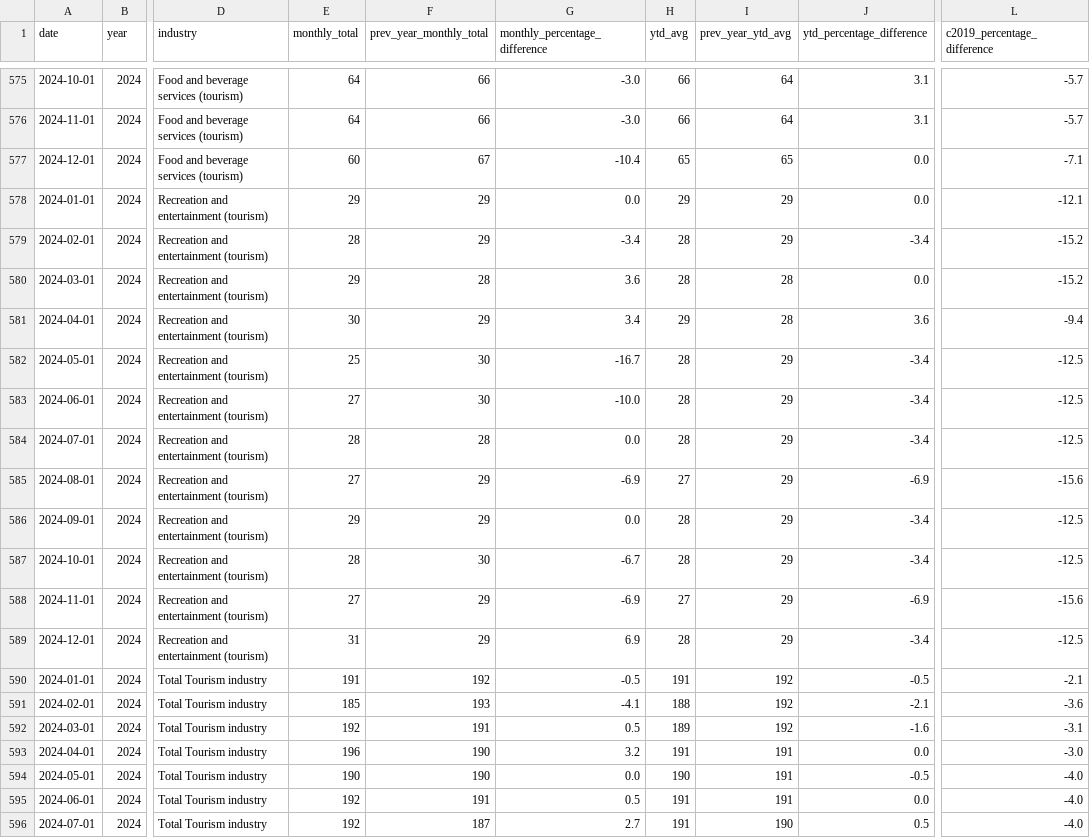
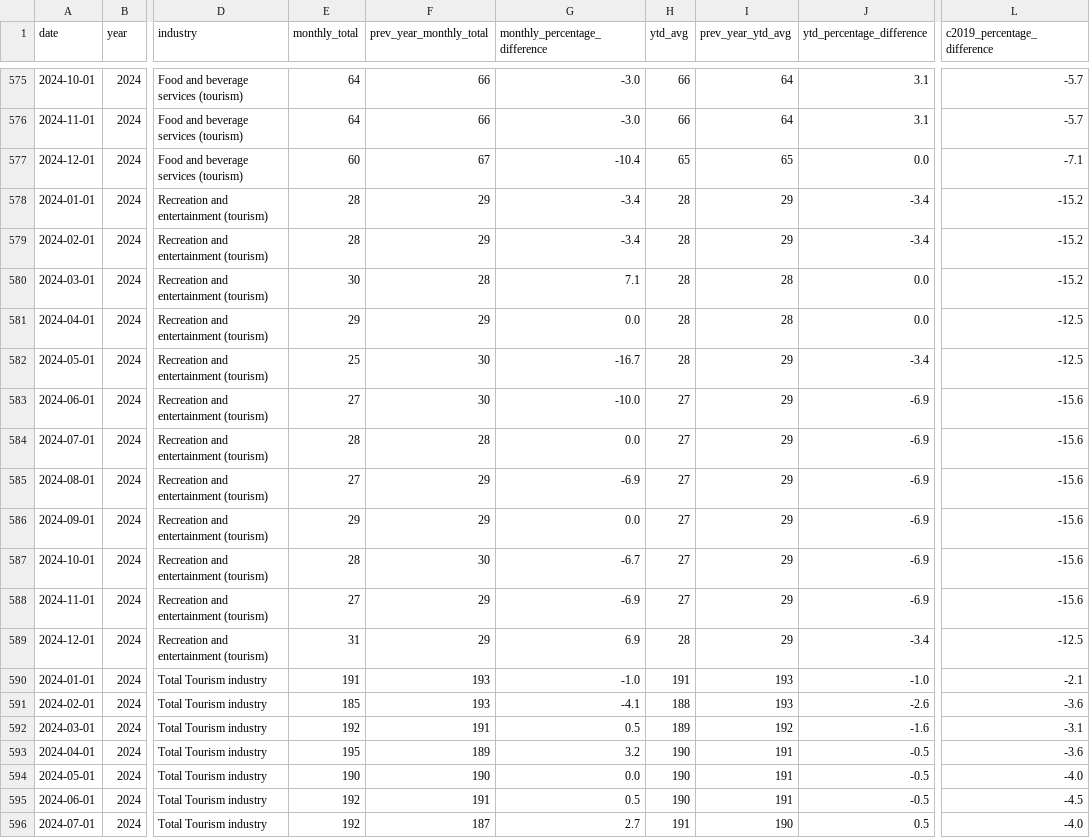
Before and after one commit to ytgov/tourism-indicators, a CSV file: data/vw_kpi_sc_tourism_business_count.csv, drawn as a sheet; only a part is shown, gaps mark what is left out; the diff covers the shown part only; the diff names each change by its address in the sheet, - before the commit and + after, or states it on an @@ line.

Commit message:
Update exported data

```diff
--- a/data/vw_kpi_sc_tourism_business_count.csv
+++ b/data/vw_kpi_sc_tourism_business_count.csv
-E578 (monthly_total): 29
+E578 (monthly_total): 28
-G578 (monthly_percentage_difference): 0.0
+G578 (monthly_percentage_difference): -3.4
-H578 (ytd_avg): 29
+H578 (ytd_avg): 28
-J578 (ytd_percentage_difference): 0.0
+J578 (ytd_percentage_difference): -3.4
-L578 (c2019_percentage_difference): -12.1
+L578 (c2019_percentage_difference): -15.2
-E580 (monthly_total): 29
+E580 (monthly_total): 30
-G580 (monthly_percentage_difference): 3.6
+G580 (monthly_percentage_difference): 7.1
-E581 (monthly_total): 30
+E581 (monthly_total): 29
-G581 (monthly_percentage_difference): 3.4
+G581 (monthly_percentage_difference): 0.0
-H581 (ytd_avg): 29
+H581 (ytd_avg): 28
-J581 (ytd_percentage_difference): 3.6
+J581 (ytd_percentage_difference): 0.0
-L581 (c2019_percentage_difference): -9.4
+L581 (c2019_percentage_difference): -12.5
-H583:H584 (ytd_avg): 28
+H583:H584 (ytd_avg): 27
-J583:J584 (ytd_percentage_difference): -3.4
+J583:J584 (ytd_percentage_difference): -6.9
-L583:L584 (c2019_percentage_difference): -12.5
+L583:L584 (c2019_percentage_difference): -15.6
-H586:H587 (ytd_avg): 28
+H586:H587 (ytd_avg): 27
-J586:J587 (ytd_percentage_difference): -3.4
+J586:J587 (ytd_percentage_difference): -6.9
-L586:L587 (c2019_percentage_difference): -12.5
+L586:L587 (c2019_percentage_difference): -15.6
-F590 (prev_year_monthly_total): 192
+F590 (prev_year_monthly_total): 193
-G590 (monthly_percentage_difference): -0.5
+G590 (monthly_percentage_difference): -1.0
-I590:I591 (prev_year_ytd_avg): 192
+I590:I591 (prev_year_ytd_avg): 193
-J590 (ytd_percentage_difference): -0.5
+J590 (ytd_percentage_difference): -1.0
-J591 (ytd_percentage_difference): -2.1
+J591 (ytd_percentage_difference): -2.6
-E593 (monthly_total): 196
+E593 (monthly_total): 195
-F593 (prev_year_monthly_total): 190
+F593 (prev_year_monthly_total): 189
-H593 (ytd_avg): 191
+H593 (ytd_avg): 190
-J593 (ytd_percentage_difference): 0.0
+J593 (ytd_percentage_difference): -0.5
-L593 (c2019_percentage_difference): -3.0
+L593 (c2019_percentage_difference): -3.6
-H595 (ytd_avg): 191
+H595 (ytd_avg): 190
-J595 (ytd_percentage_difference): 0.0
+J595 (ytd_percentage_difference): -0.5
-L595 (c2019_percentage_difference): -4.0
+L595 (c2019_percentage_difference): -4.5
```
Also changed, not shown: 5 added rows and 71 edited cells elsewhere in this file, data/vw_bc_vehicle_arrivals_by_license_plate.csv, data/vw_bc_yearly_border_crossings_by_continent.csv, 12 other files.
